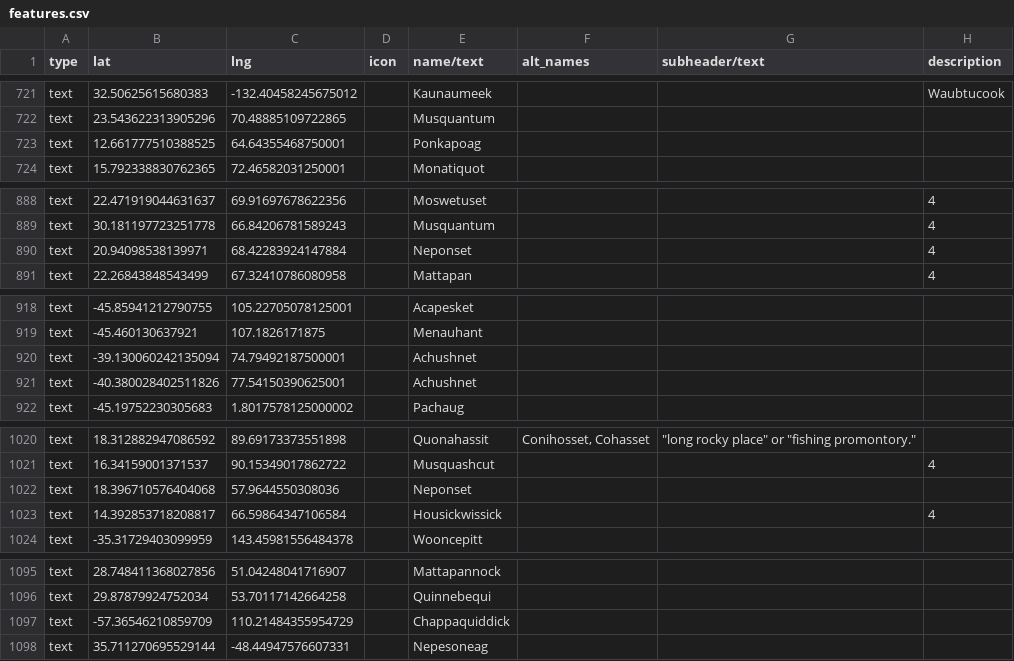
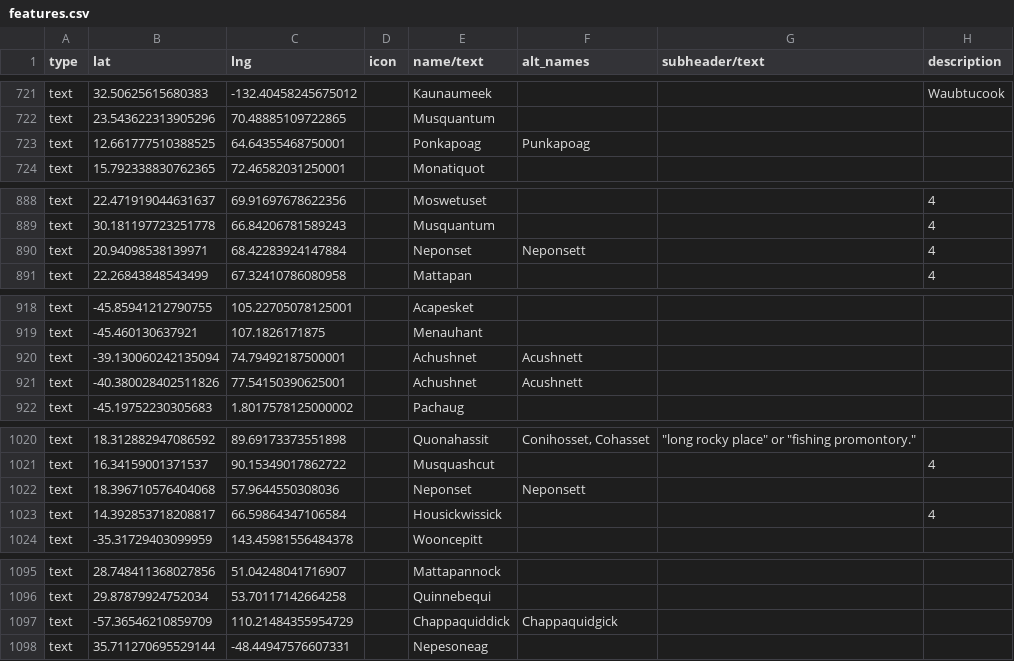
Before and after one commit to nativenewengland/map, a CSV file: data/features.csv, drawn as a sheet; only a part is shown, gaps mark what is left out; the diff names each change by its address in the sheet, - before the commit and + after, or states it on an @@ line.

Commit message:
Add alternate spellings for Wampanoag place-name labels

```diff
--- a/data/features.csv
+++ b/data/features.csv
-F723 (alt_names): (empty)
+F723 (alt_names): Punkapoag
-F890 (alt_names): (empty)
+F890 (alt_names): Neponsett
-F920:F921 (alt_names): (empty)
+F920:F921 (alt_names): Acushnett
-F1022 (alt_names): (empty)
+F1022 (alt_names): Neponsett
-F1097 (alt_names): (empty)
+F1097 (alt_names): Chappaquidgick
```
